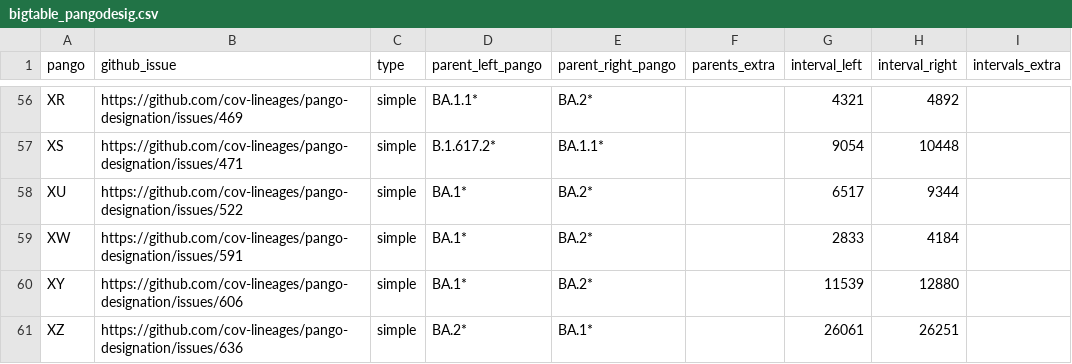
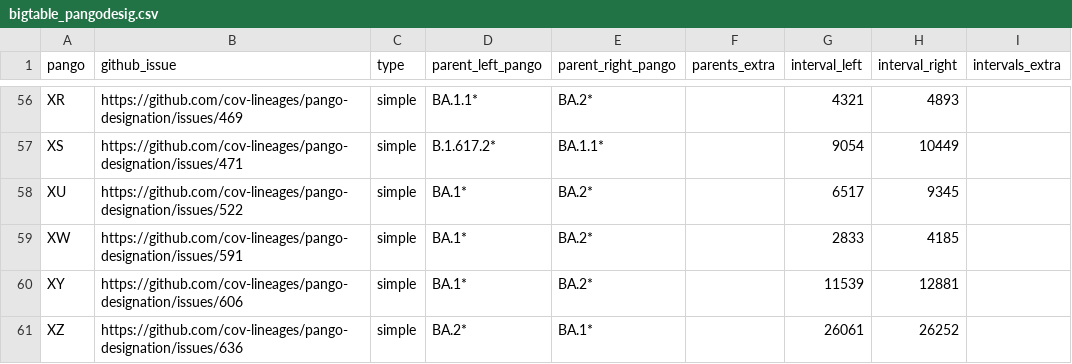
Before and after one commit to jeromekelleher/sc2ts-paper, a CSV file: data/bigtable_pangodesig.csv, drawn as a sheet; only a part is shown, gaps mark what is left out; the diff covers the shown part only; the diff names each change by its address in the sheet, - before the commit and + after, or states it on an @@ line.

Commit message:
Adjust breakpoint intervals in Pango designation table

```diff
--- a/data/bigtable_pangodesig.csv
+++ b/data/bigtable_pangodesig.csv
-H56 (interval_right): 4892
+H56 (interval_right): 4893
-H57 (interval_right): 10448
+H57 (interval_right): 10449
-H58 (interval_right): 9344
+H58 (interval_right): 9345
-H59 (interval_right): 4184
+H59 (interval_right): 4185
-H60 (interval_right): 12880
+H60 (interval_right): 12881
-H61 (interval_right): 26251
+H61 (interval_right): 26252
```
Also changed, not shown: 52 edited cells elsewhere in this file.
